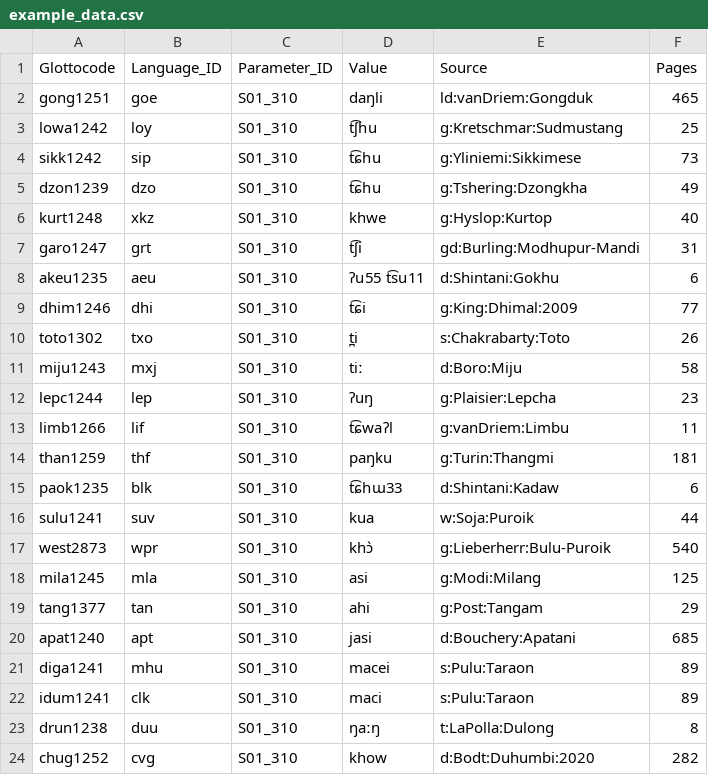
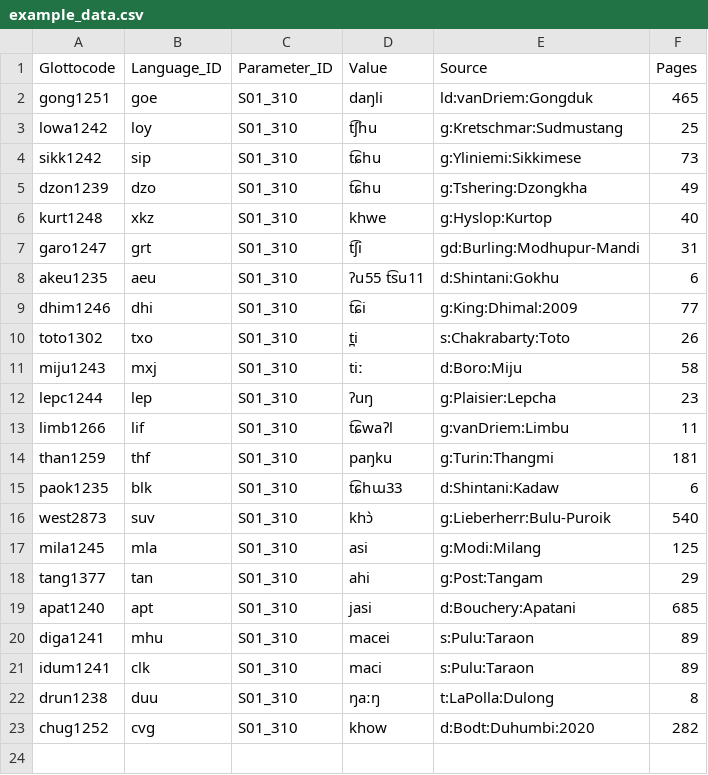
Before and after one commit to fmatter/himmiclex-cldf, a CSV file: etc/example_data.csv, drawn as a sheet.

```diff
--- a/etc/example_data.csv
+++ b/etc/example_data.csv
@@ -15,4 +15,3 @@
 "paok1235","blk","S01_310","t͡ɕhɯ33","d:Shintani:Kadaw",6
-"sulu1241","suv","S01_310","kua","w:Soja:Puroik",44
-"west2873","wpr","S01_310","khɔ̀","g:Lieberherr:Bulu-Puroik",540
+"west2873","suv","S01_310","khɔ̀","g:Lieberherr:Bulu-Puroik",540
 "mila1245","mla","S01_310","asi","g:Modi:Milang",125
```
Also changed, not shown: cldf/languages.csv, cldf/values.csv, 18 other files.
